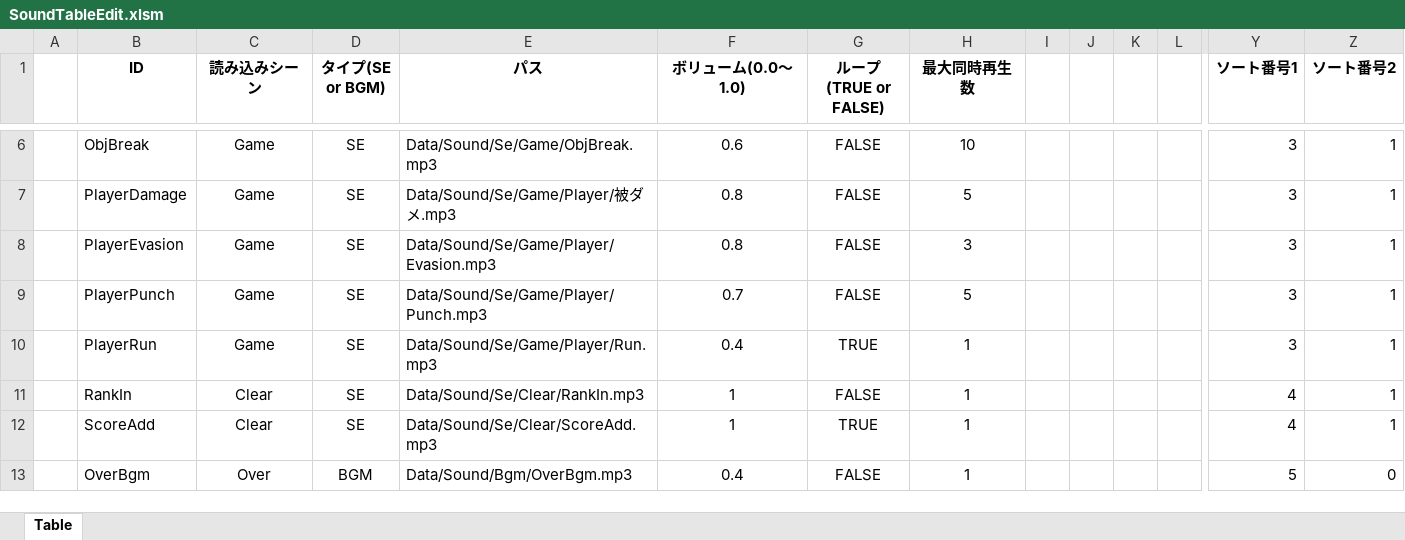
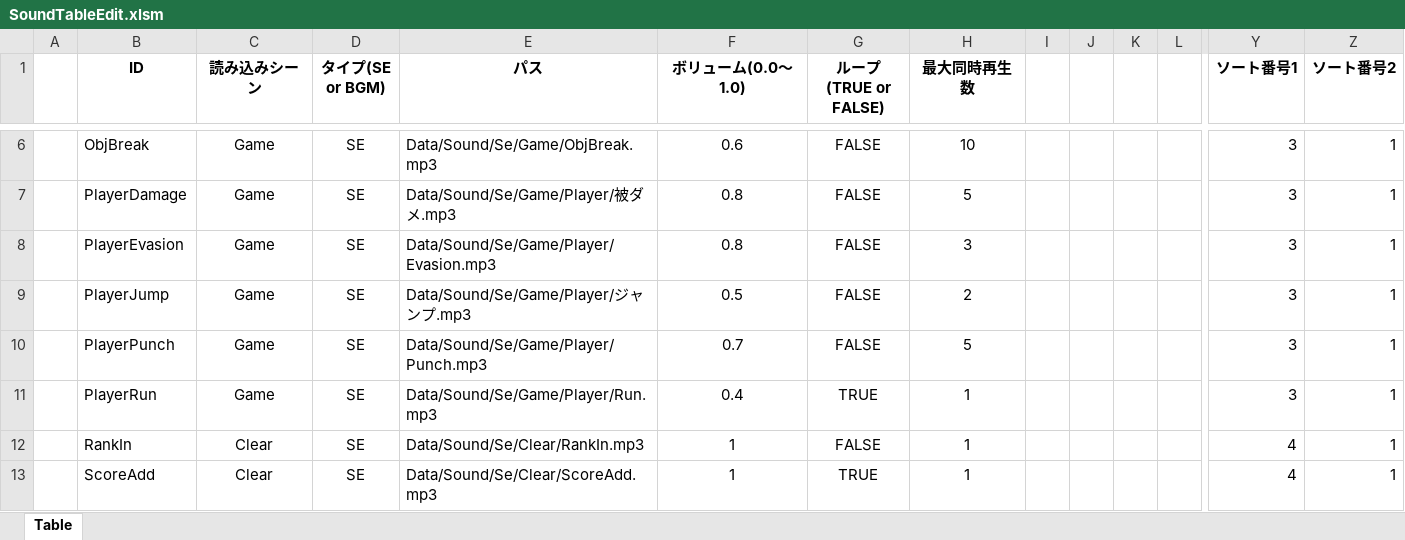
Before and after one commit to TakumiFujisawa0609/apc-game-works-2025-2416081, an Excel workbook: Project/Data/Sound/SoundTableEdit.xlsm, sheet Table, drawn as a sheet; only a part is shown, gaps mark what is left out; the shorter side is filled out with more unchanged rows; values as stored, in another font and other column widths than the file's, no borders; charts and pictures not drawn; rows hold the shown columns only; the diff names each change by its address in the sheet, - before the commit and + after, or states it on an @@ line.

```diff
--- a/Project/Data/Sound/SoundTableEdit.xlsm (sheet Table)
+++ b/Project/Data/Sound/SoundTableEdit.xlsm (sheet Table)
+row 9:  | PlayerJump | Game | SE | Data/Sound/Se/Game/Player/ジャンプ.mp3 | 0.5 | FALSE | 2 |  |  |  |  | 3 | 1
```
Also changed, not shown: 4 other files.
